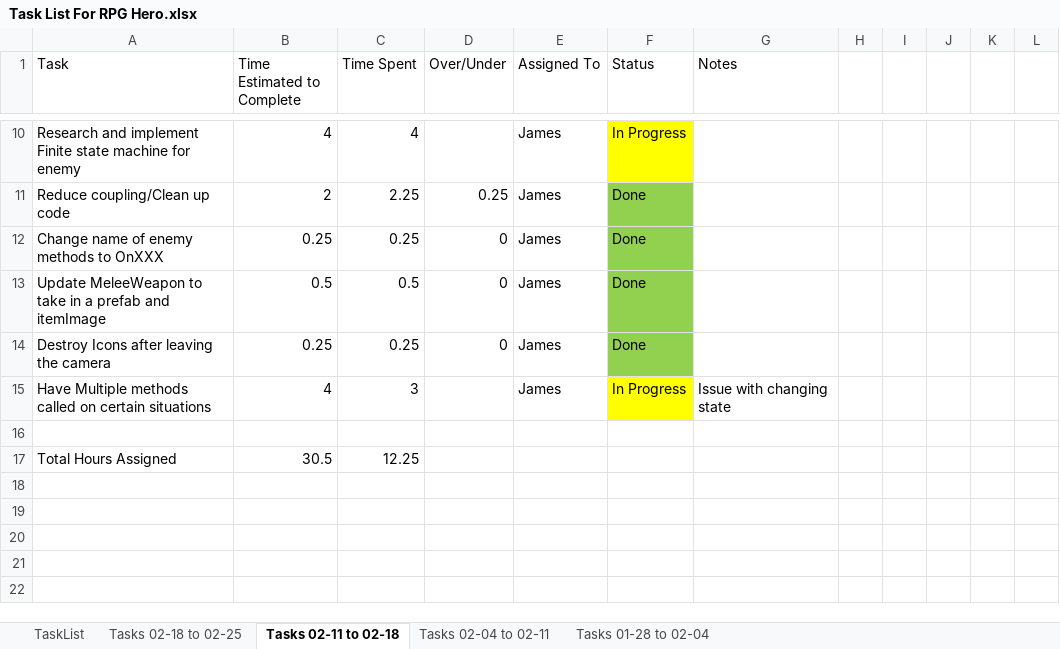
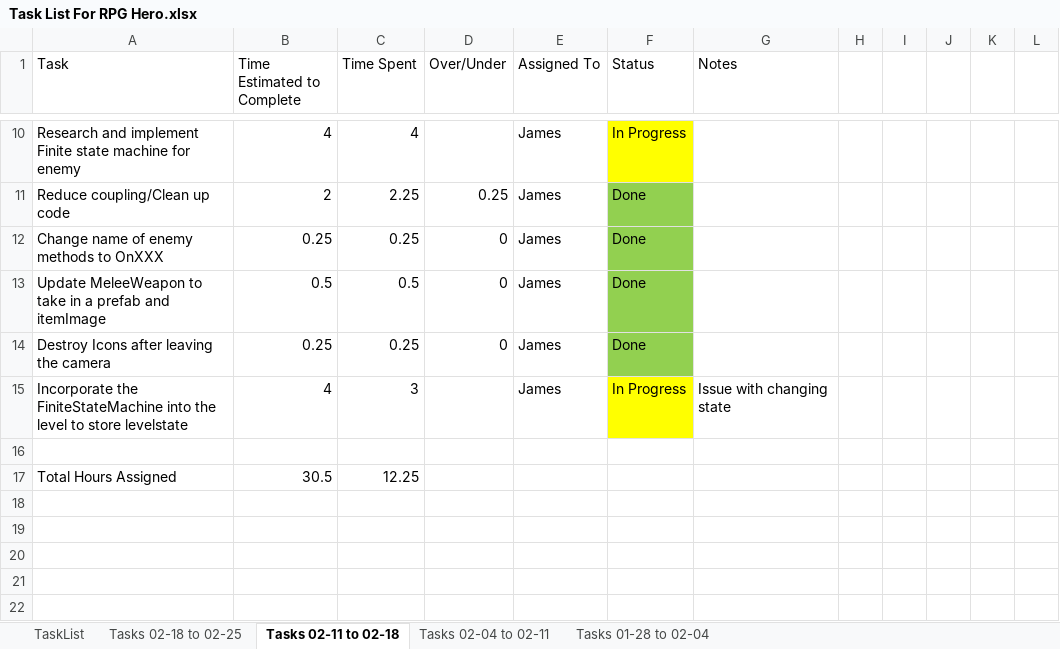
Before and after one commit to jhmartin404/RPGHeroPrototype, an Excel workbook: TechnicalDesign/Task List For RPG Hero.xlsx, sheet Tasks 02-11 to 02-18, drawn as a sheet; only a part is shown, gaps mark what is left out; values as stored, in another font and other column widths than the file's, no borders; the diff names each change by its address in the sheet, - before the commit and + after, or states it on an @@ line.

Commit message:
Moved Level State Code out of LevelScript and into LevelStateManager

```diff
--- a/TechnicalDesign/Task List For RPG Hero.xlsx (sheet Tasks 02-11 to 02-18)
+++ b/TechnicalDesign/Task List For RPG Hero.xlsx (sheet Tasks 02-11 to 02-18)
-A15 (Task): Have Multiple methods called on certain situations
+A15 (Task): Incorporate the FiniteStateMachine into the level to store levelstate
```
Also changed, not shown: sheet Tasks 02-18 to 02-25, formulas that keep their value, 8 other files.
